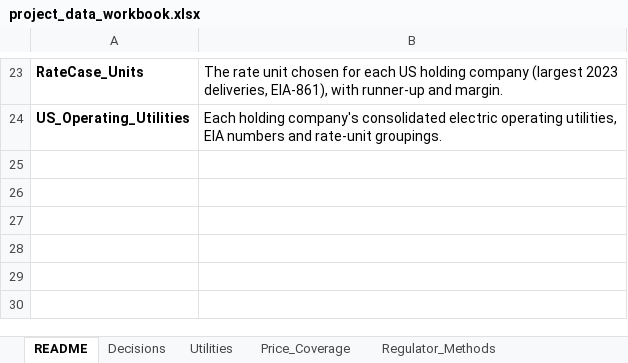
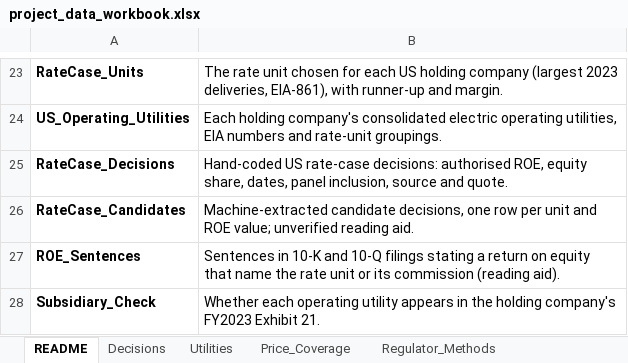
Before and after one commit to arianshiraz/ai-utility-cost-of-capital, an Excel workbook: data/project_data_workbook.xlsx, sheet README, drawn as a sheet; only a part is shown, gaps mark what is left out; values as stored, in another font and other column widths than the file's, no borders; the diff names each change by its address in the sheet, - before the commit and + after, or states it on an @@ line.

```diff
--- a/data/project_data_workbook.xlsx (sheet README)
+++ b/data/project_data_workbook.xlsx (sheet README)
+row 25: RateCase_Decisions | Hand-coded US rate-case decisions: authorised ROE, equity share, dates, panel inclusion, source and quote.
+row 26: RateCase_Candidates | Machine-extracted candidate decisions, one row per unit and ROE value; unverified reading aid.
+row 27: ROE_Sentences | Sentences in 10-K and 10-Q filings stating a return on equity that name the rate unit or its commission (reading aid).
+row 28: Subsidiary_Check | Whether each operating utility appears in the holding company's FY2023 Exhibit 21.
```
Also changed, not shown: sheet US_Operating_Utilities, other sheet tabs, 12 other files.
